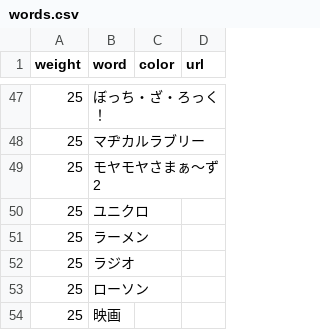
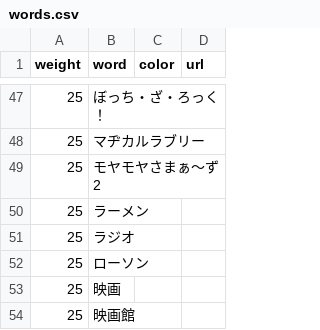
Before and after one commit to munierujp/wordclouds, a CSV file: data/words.csv, drawn as a sheet; only a part is shown, gaps mark what is left out; the shorter side is filled out with more unchanged rows; the diff names each change by its address in the sheet, - before the commit and + after, or states it on an @@ line.

Commit message:
Remove `ユニクロ` (#113)

```diff
--- a/data/words.csv
+++ b/data/words.csv
-row 50: 25 | ユニクロ
```
Also changed, not shown: 12 other files.
